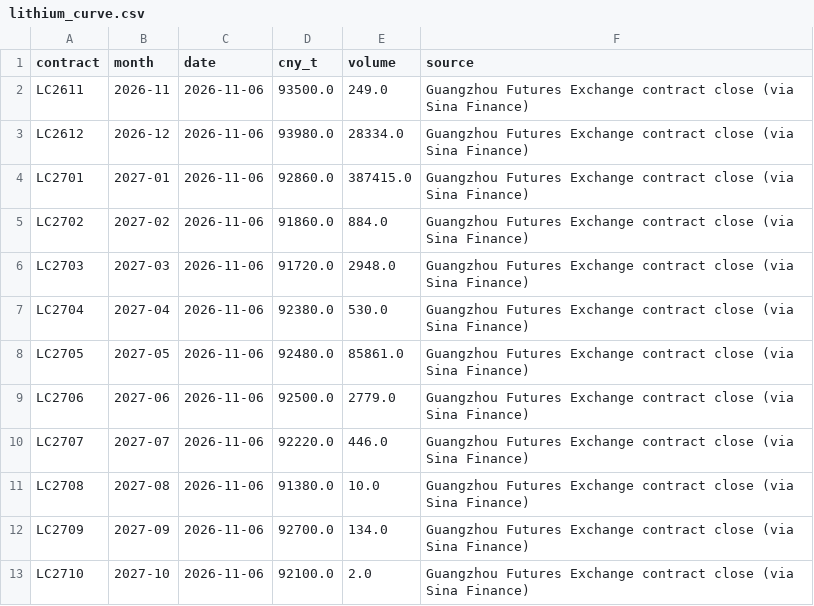
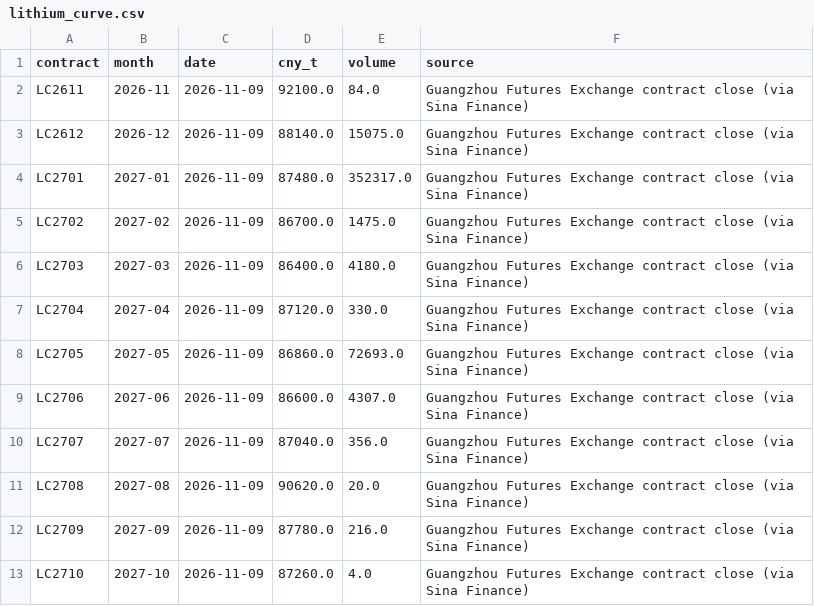
Before and after one commit to battery-business/LeyBatt-Pulse, a CSV file: data/history/lithium_curve.csv, drawn as a sheet.

```diff
--- a/data/history/lithium_curve.csv
+++ b/data/history/lithium_curve.csv
@@ -1,13 +1,13 @@
 contract,month,date,cny_t,volume,source
-LC2611,2026-11,2026-11-06,93500.0,249.0,Guangzhou Futures Exchange contract close (via Sina Finance)
-LC2612,2026-12,2026-11-06,93980.0,28334.0,Guangzhou Futures Exchange contract close (via Sina Finance)
-LC2701,2027-01,2026-11-06,92860.0,387415.0,Guangzhou Futures Exchange contract close (via Sina Finance)
-LC2702,2027-02,2026-11-06,91860.0,884.0,Guangzhou Futures Exchange contract close (via Sina Finance)
-LC2703,2027-03,2026-11-06,91720.0,2948.0,Guangzhou Futures Exchange contract close (via Sina Finance)
-LC2704,2027-04,2026-11-06,92380.0,530.0,Guangzhou Futures Exchange contract close (via Sina Finance)
-LC2705,2027-05,2026-11-06,92480.0,85861.0,Guangzhou Futures Exchange contract close (via Sina Finance)
-LC2706,2027-06,2026-11-06,92500.0,2779.0,Guangzhou Futures Exchange contract close (via Sina Finance)
-LC2707,2027-07,2026-11-06,92220.0,446.0,Guangzhou Futures Exchange contract close (via Sina Finance)
-LC2708,2027-08,2026-11-06,91380.0,10.0,Guangzhou Futures Exchange contract close (via Sina Finance)
-LC2709,2027-09,2026-11-06,92700.0,134.0,Guangzhou Futures Exchange contract close (via Sina Finance)
-LC2710,2027-10,2026-11-06,92100.0,2.0,Guangzhou Futures Exchange contract close (via Sina Finance)
+LC2611,2026-11,2026-11-09,92100.0,84.0,Guangzhou Futures Exchange contract close (via Sina Finance)
+LC2612,2026-12,2026-11-09,88140.0,15075.0,Guangzhou Futures Exchange contract close (via Sina Finance)
+LC2701,2027-01,2026-11-09,87480.0,352317.0,Guangzhou Futures Exchange contract close (via Sina Finance)
+LC2702,2027-02,2026-11-09,86700.0,1475.0,Guangzhou Futures Exchange contract close (via Sina Finance)
+LC2703,2027-03,2026-11-09,86400.0,4180.0,Guangzhou Futures Exchange contract close (via Sina Finance)
+LC2704,2027-04,2026-11-09,87120.0,330.0,Guangzhou Futures Exchange contract close (via Sina Finance)
+LC2705,2027-05,2026-11-09,86860.0,72693.0,Guangzhou Futures Exchange contract close (via Sina Finance)
+LC2706,2027-06,2026-11-09,86600.0,4307.0,Guangzhou Futures Exchange contract close (via Sina Finance)
+LC2707,2027-07,2026-11-09,87040.0,356.0,Guangzhou Futures Exchange contract close (via Sina Finance)
+LC2708,2027-08,2026-11-09,90620.0,20.0,Guangzhou Futures Exchange contract close (via Sina Finance)
+LC2709,2027-09,2026-11-09,87780.0,216.0,Guangzhou Futures Exchange contract close (via Sina Finance)
+LC2710,2027-10,2026-11-09,87260.0,4.0,Guangzhou Futures Exchange contract close (via Sina Finance)
```
Also changed, not shown: data/history/fx.csv, data/history/lithium_futures.csv, 5 other files.
